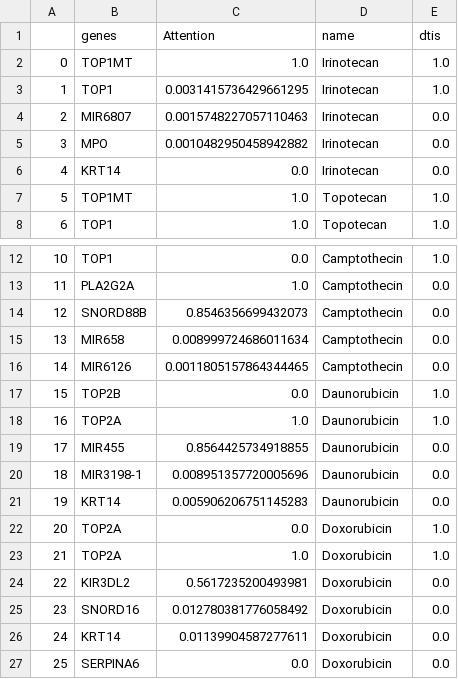
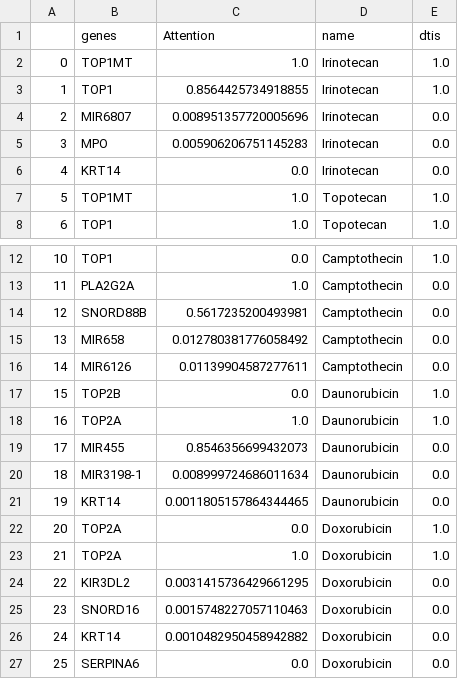
Before and after one commit to cannin/drGAT, a CSV file: Figs/graph_norm.csv, drawn as a sheet; only a part is shown, gaps mark what is left out.

Commit message:
update graph

```diff
--- a/Figs/graph_norm.csv
+++ b/Figs/graph_norm.csv
@@ -2,5 +2,5 @@
 0,TOP1MT,1.0,Irinotecan,1.0
-1,TOP1,0.0031415736429661295,Irinotecan,1.0
-2,MIR6807,0.0015748227057110463,Irinotecan,0.0
-3,MPO,0.0010482950458942882,Irinotecan,0.0
+1,TOP1,0.8564425734918855,Irinotecan,1.0
+2,MIR6807,0.008951357720005696,Irinotecan,0.0
+3,MPO,0.005906206751145283,Irinotecan,0.0
 4,KRT14,0.0,Irinotecan,0.0
@@ -13,15 +13,15 @@
 11,PLA2G2A,1.0,Camptothecin,0.0
-12,SNORD88B,0.8546356699432073,Camptothecin,0.0
-13,MIR658,0.008999724686011634,Camptothecin,0.0
-14,MIR6126,0.0011805157864344465,Camptothecin,0.0
+12,SNORD88B,0.5617235200493981,Camptothecin,0.0
+13,MIR658,0.012780381776058492,Camptothecin,0.0
+14,MIR6126,0.01139904587277611,Camptothecin,0.0
 15,TOP2B,0.0,Daunorubicin,1.0
 16,TOP2A,1.0,Daunorubicin,1.0
-17,MIR455,0.8564425734918855,Daunorubicin,0.0
-18,MIR3198-1,0.008951357720005696,Daunorubicin,0.0
-19,KRT14,0.005906206751145283,Daunorubicin,0.0
+17,MIR455,0.8546356699432073,Daunorubicin,0.0
+18,MIR3198-1,0.008999724686011634,Daunorubicin,0.0
+19,KRT14,0.0011805157864344465,Daunorubicin,0.0
 20,TOP2A,0.0,Doxorubicin,1.0
 21,TOP2A,1.0,Doxorubicin,1.0
-22,KIR3DL2,0.5617235200493981,Doxorubicin,0.0
-23,SNORD16,0.012780381776058492,Doxorubicin,0.0
-24,KRT14,0.01139904587277611,Doxorubicin,0.0
+22,KIR3DL2,0.0031415736429661295,Doxorubicin,0.0
+23,SNORD16,0.0015748227057110463,Doxorubicin,0.0
+24,KRT14,0.0010482950458942882,Doxorubicin,0.0
 25,SERPINA6,0.0,Doxorubicin,0.0
```
